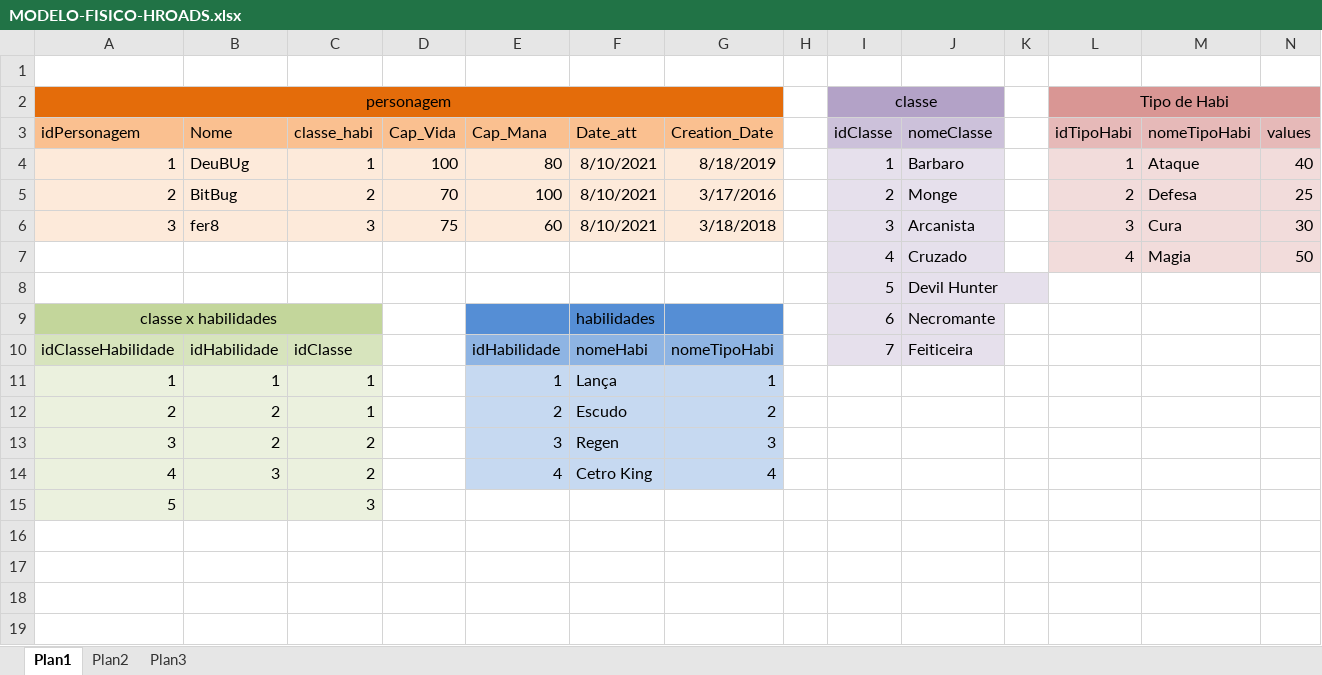
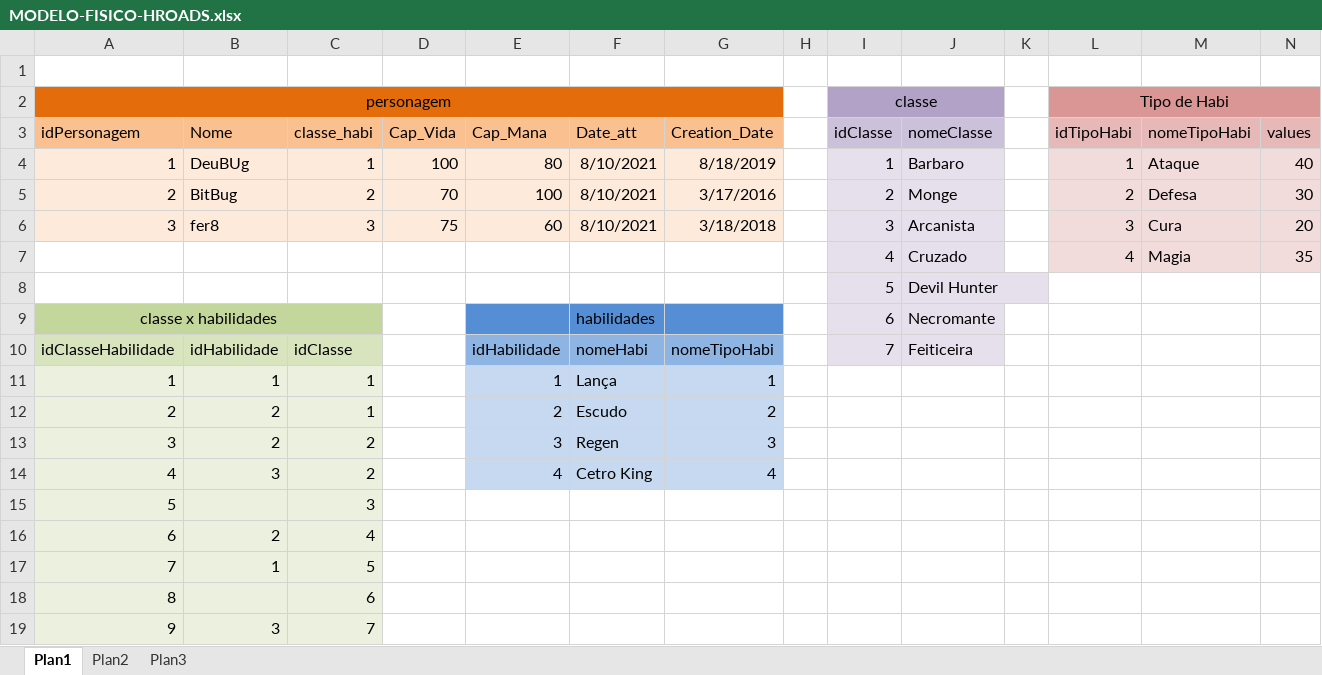
Before and after one commit to wesleysouzakeys/Projeto_HROADS_SENAI, an Excel workbook: Banco de Dados/Modelagem/MODELO-FISICO-HROADS.xlsx, sheet Plan1, drawn as a sheet; values as stored, in another font and other column widths than the file's, no borders; the diff names each change by its address in the sheet, - before the commit and + after, or states it on an @@ line.

```diff
--- a/Banco de Dados/Modelagem/MODELO-FISICO-HROADS.xlsx (sheet Plan1)
+++ b/Banco de Dados/Modelagem/MODELO-FISICO-HROADS.xlsx (sheet Plan1)
-N5 (values): 25
+N5 (values): 30
-N6 (values): 30
+N6 (values): 20
-N7 (values): 50
+N7 (values): 35
+row 16: 6 | 2 | 4
+row 17: 7 | 1 | 5
+row 18: 8 |  | 6
+row 19: 9 | 3 | 7
```
Also changed, not shown: 3 other files.
